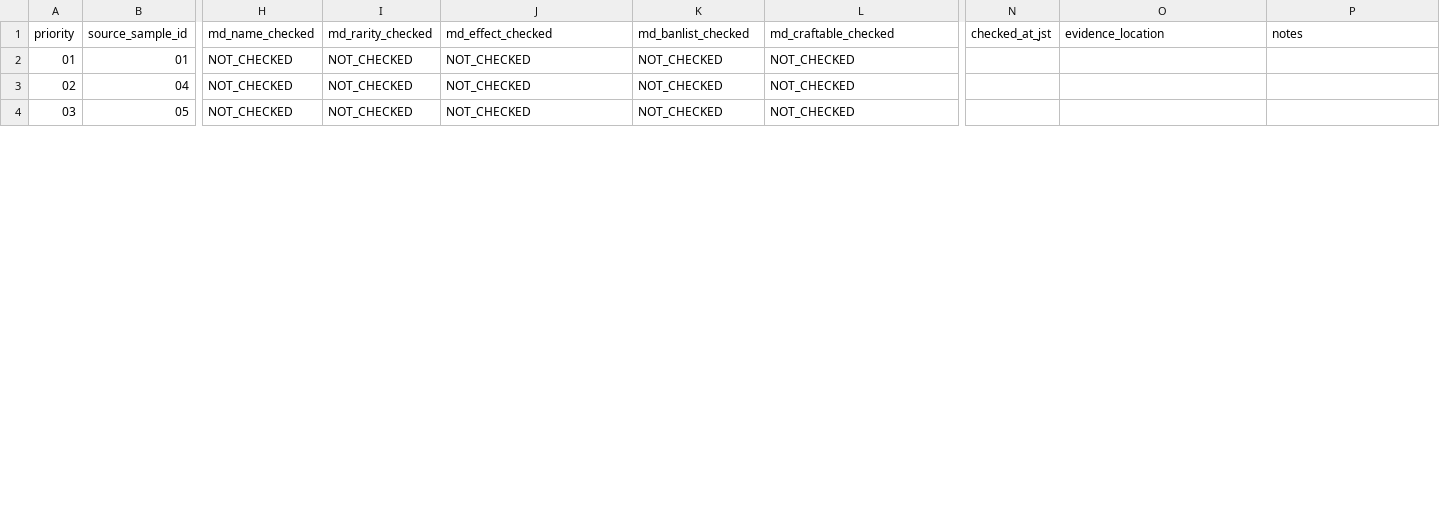
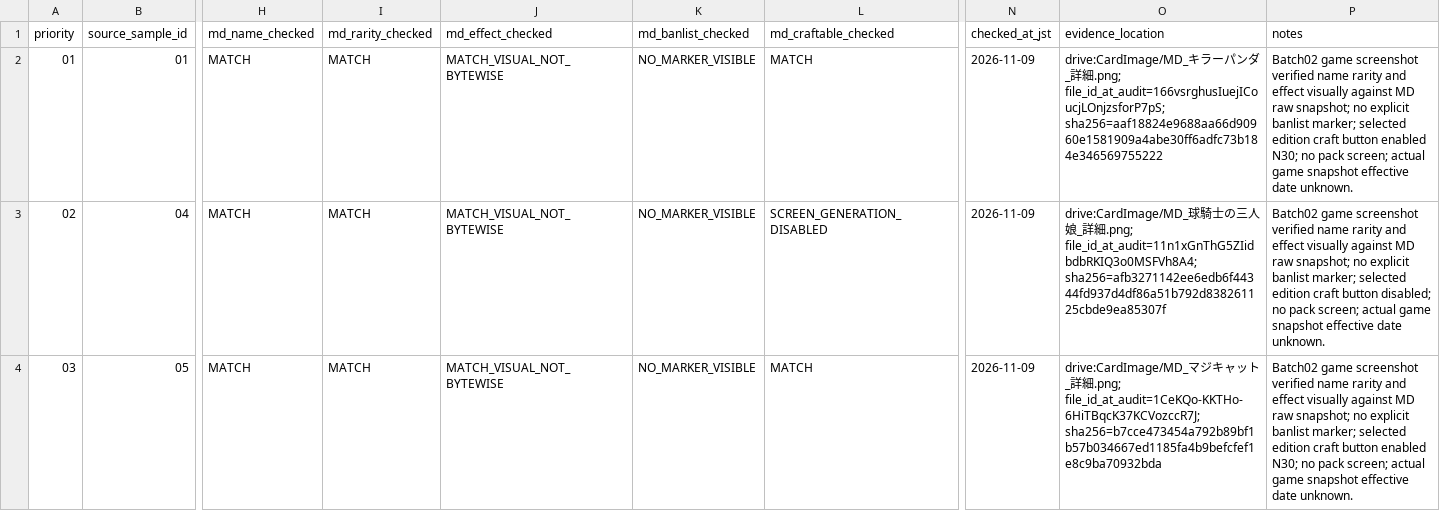
Before and after one commit to yukki0113/GPT, a CSV file: master-duel/audits/p0_202611/P0_C_MD_GAME_VERIFICATION_30.csv, drawn as a sheet; only a part is shown, gaps mark what is left out; the diff covers the shown part only; the diff names each change by its address in the sheet, - before the commit and + after, or states it on an @@ line.

Commit message:
master-duel: audit 11 B screenshots and advance P0-C to 21/30

```diff
--- a/master-duel/audits/p0_202611/P0_C_MD_GAME_VERIFICATION_30.csv
+++ b/master-duel/audits/p0_202611/P0_C_MD_GAME_VERIFICATION_30.csv
-H2:H4 (md_name_checked): NOT_CHECKED
+H2:H4 (md_name_checked): MATCH
-I2:I4 (md_rarity_checked): NOT_CHECKED
+I2:I4 (md_rarity_checked): MATCH
-J2:J4 (md_effect_checked): NOT_CHECKED
+J2:J4 (md_effect_checked): MATCH_VISUAL_NOT_BYTEWISE
-K2:K4 (md_banlist_checked): NOT_CHECKED
+K2:K4 (md_banlist_checked): NO_MARKER_VISIBLE
-L2 (md_craftable_checked): NOT_CHECKED
+L2 (md_craftable_checked): MATCH
-N2:N4 (checked_at_jst): (empty)
+N2:N4 (checked_at_jst): 2026-11-09
-O2 (evidence_location): (empty)
+O2 (evidence_location): drive:CardImage/MD_キラーパンダ_詳細.png; file_id_at_audit=166vsrghusIuejICoucjLOnjzsforP7pS; sha256=aaf18824e9688aa66d90960e1581909a4abe30ff6adfc73b184e346569755222
-P2 (notes): (empty)
+P2 (notes): Batch02 game screenshot verified name rarity and effect visually against MD raw snapshot; no explicit banlist marker; selected edition craft button enabled N30; no pack screen; actual game snapshot effective date unknown.
-L3 (md_craftable_checked): NOT_CHECKED
+L3 (md_craftable_checked): SCREEN_GENERATION_DISABLED
-O3 (evidence_location): (empty)
+O3 (evidence_location): drive:CardImage/MD_球騎士の三人娘_詳細.png; file_id_at_audit=11n1xGnThG5ZIidbdbRKIQ3o0MSFVh8A4; sha256=afb3271142ee6edb6f44344fd937d4df86a51b792d838261125cbde9ea85307f
-P3 (notes): (empty)
+P3 (notes): Batch02 game screenshot verified name rarity and effect visually against MD raw snapshot; no explicit banlist marker; selected edition craft button disabled; no pack screen; actual game snapshot effective date unknown.
-L4 (md_craftable_checked): NOT_CHECKED
+L4 (md_craftable_checked): MATCH
-O4 (evidence_location): (empty)
+O4 (evidence_location): drive:CardImage/MD_マジキャット_詳細.png; file_id_at_audit=1CeKQo-KKTHo-6HiTBqcK37KCVozccR7J; sha256=b7cce473454a792b89bf1b57b034667ed1185fa4b9befcfef1e8c9ba70932bda
-P4 (notes): (empty)
+P4 (notes): Batch02 game screenshot verified name rarity and effect visually against MD raw snapshot; no explicit banlist marker; selected edition craft button enabled N30; no pack screen; actual game snapshot effective date unknown.
```
Also changed, not shown: 64 edited cells elsewhere in this file, 5 other files.
